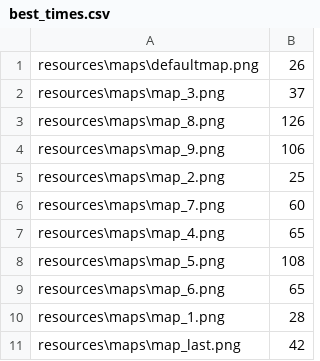
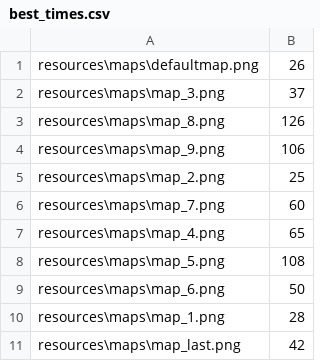
Before and after one commit to Matysekxx/RealEngine, a CSV file: resources/saves/best_times.csv, drawn as a sheet.

```diff
--- a/resources/saves/best_times.csv
+++ b/resources/saves/best_times.csv
@@ -8,3 +8,3 @@ resources\maps\map_4.png,65
 resources\maps\map_5.png,108
-resources\maps\map_6.png,65
+resources\maps\map_6.png,50
 resources\maps\map_1.png,28
```
Also changed, not shown: 12 other files.
